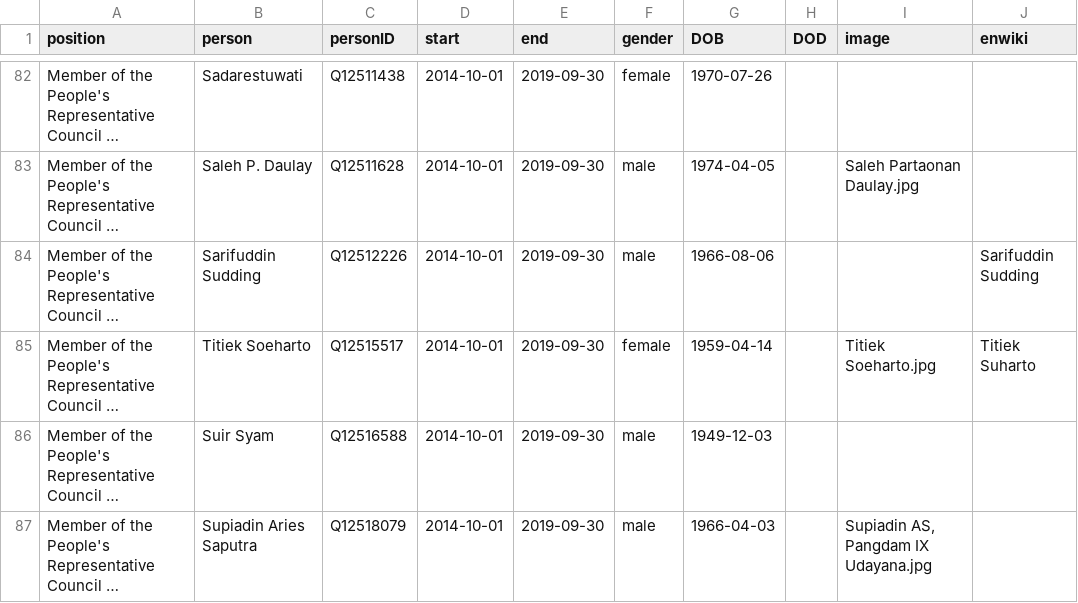
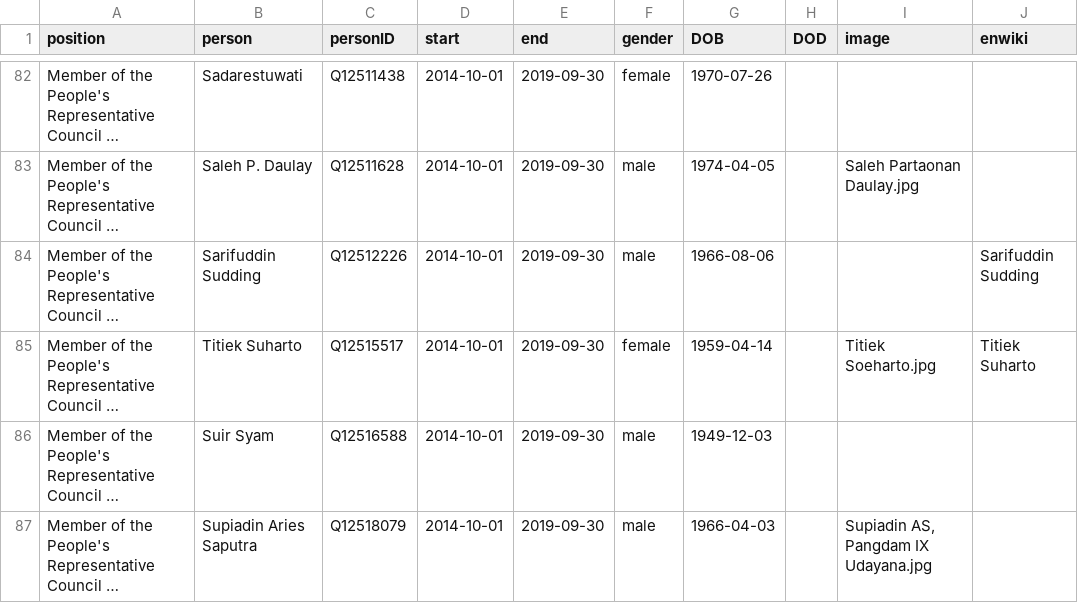
Before and after one commit to every-politician-scrapers/indonesia-ministers, a CSV file: html/legislators.csv, drawn as a sheet; only a part is shown, gaps mark what is left out; long unchanged cells end in …; the diff names each change by its address in the sheet, - before the commit and + after, or states it on an @@ line.

Commit message:
PCB update

```diff
--- a/html/legislators.csv
+++ b/html/legislators.csv
-B85 (person): Titiek Soeharto
+B85 (person): Titiek Suharto
```
